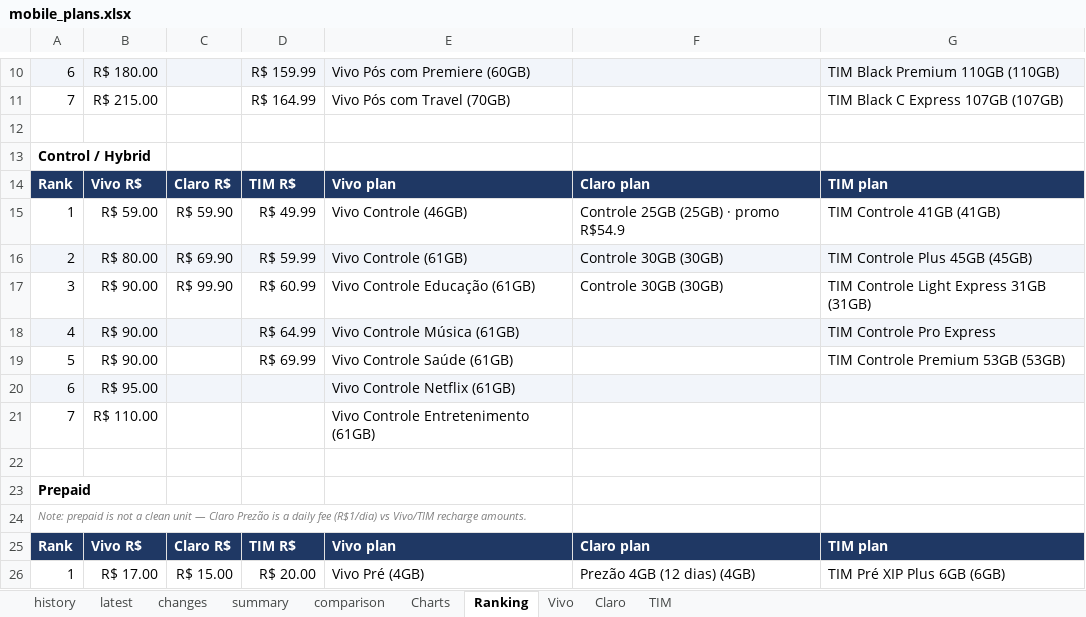
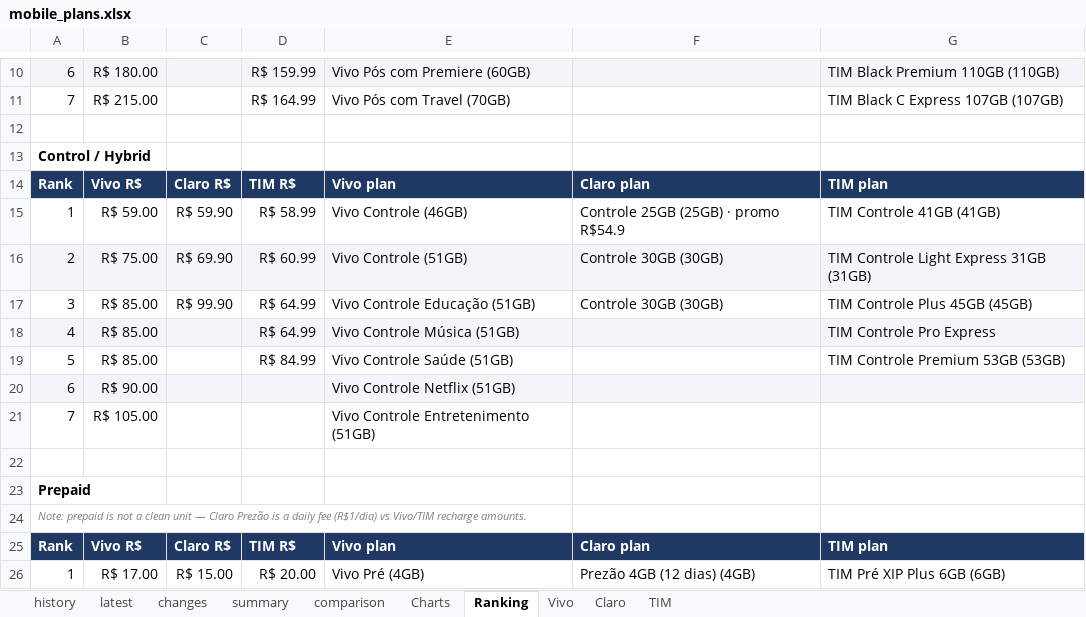
Before and after one commit to rafaelxoliver4-art/prompt-project-builder, an Excel workbook: projects/mobile-price-tracker/data/mobile_plans.xlsx, sheet Ranking, drawn as a sheet; only a part is shown, gaps mark what is left out; values as stored, in another font and other column widths than the file's, no borders; conditional formats not drawn; the diff names each change by its address in the sheet, - before the commit and + after, or states it on an @@ line.

```diff
--- a/projects/mobile-price-tracker/data/mobile_plans.xlsx (sheet Ranking)
+++ b/projects/mobile-price-tracker/data/mobile_plans.xlsx (sheet Ranking)
-D15: R$ 49.99
+D15: R$ 58.99
-B16: R$ 80.00
+B16: R$ 75.00
-D16: R$ 59.99
+D16: R$ 60.99
-E16: Vivo Controle (61GB)
+E16: Vivo Controle (51GB)
-G16: TIM Controle Plus 45GB (45GB)
+G16: TIM Controle Light Express 31GB (31GB)
-B17:B19: R$ 90.00
+B17:B19: R$ 85.00
-D17: R$ 60.99
+D17: R$ 64.99
-E17: Vivo Controle Educação (61GB)
+E17: Vivo Controle Educação (51GB)
-G17: TIM Controle Light Express 31GB (31GB)
+G17: TIM Controle Plus 45GB (45GB)
-E18: Vivo Controle Música (61GB)
+E18: Vivo Controle Música (51GB)
-D19: R$ 69.99
+D19: R$ 84.99
-E19: Vivo Controle Saúde (61GB)
+E19: Vivo Controle Saúde (51GB)
-B20: R$ 95.00
+B20: R$ 90.00
-E20: Vivo Controle Netflix (61GB)
+E20: Vivo Controle Netflix (51GB)
-B21: R$ 110.00
+B21: R$ 105.00
-E21: Vivo Controle Entretenimento (61GB)
+E21: Vivo Controle Entretenimento (51GB)
```
Also changed, not shown: sheet history, sheet latest, sheet changes, sheet comparison, sheet Charts, sheet TIM, 2 more sheets, charts or pictures.
